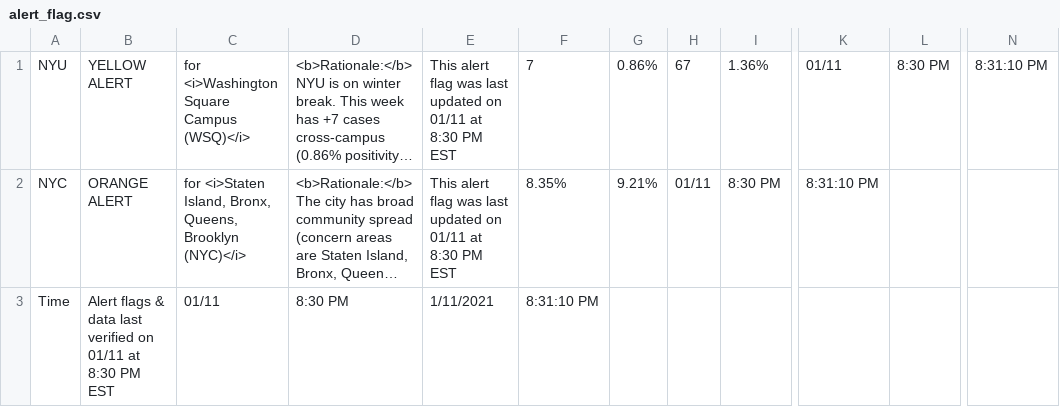
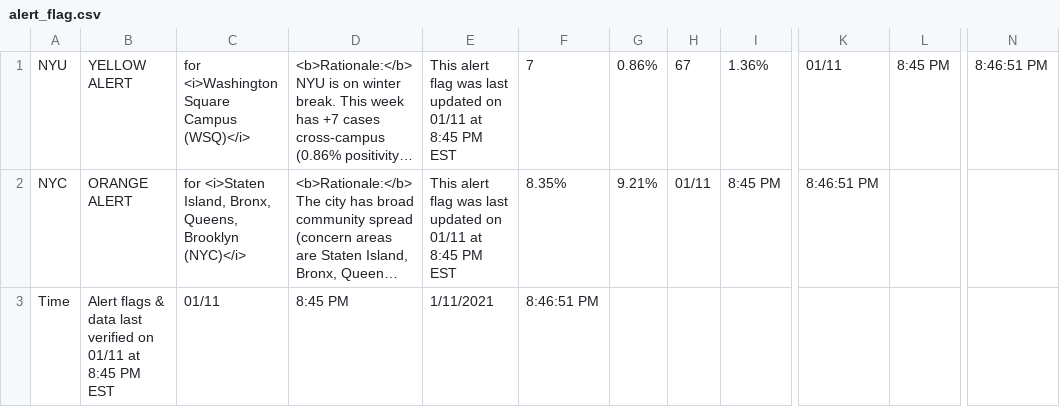
Before and after one commit to violettracker/nyutracker, a CSV file: dynamic/alert_flag.csv, drawn as a sheet; only a part is shown, gaps mark what is left out; long unchanged cells end in …; the diff names each change by its address in the sheet, - before the commit and + after, or states it on an @@ line.

Commit message:
Add files via upload

```diff
--- a/dynamic/alert_flag.csv
+++ b/dynamic/alert_flag.csv
-E1:E2: …01/11 at 8:30 PM EST
+E1:E2: …01/11 at 8:45 PM EST
-L1: 8:30 PM
+L1: 8:45 PM
-N1: 8:31:10 PM
+N1: 8:46:51 PM
-I2: 8:30 PM
+I2: 8:45 PM
-K2: 8:31:10 PM
+K2: 8:46:51 PM
-B3: …01/11 at 8:30 PM EST
+B3: …01/11 at 8:45 PM EST
-D3: 8:30 PM
+D3: 8:45 PM
-F3: 8:31:10 PM
+F3: 8:46:51 PM
```
